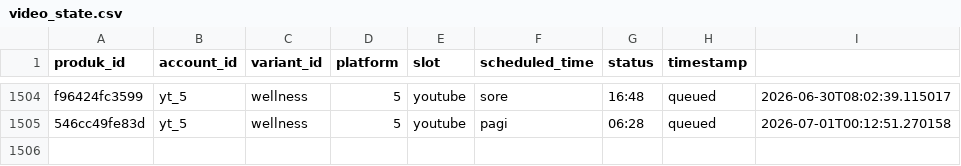
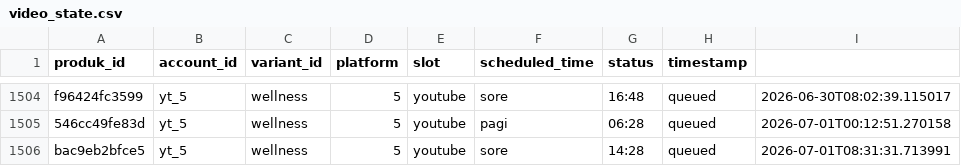
Before and after one commit to Woiiiiiiiii/naon-nya, a CSV file: engine/state/video_state.csv, drawn as a sheet; only a part is shown, gaps mark what is left out; the diff names each change by its address in the sheet, - before the commit and + after, or states it on an @@ line.

```diff
--- a/engine/state/video_state.csv
+++ b/engine/state/video_state.csv
+row 1506: bac9eb2bfce5 | yt_5 | wellness | 5 | youtube | sore | 14:28 | queued | 2026-07-01T08:31:31.713991
```
Also changed, not shown: engine/data/produk.csv, 13 other files.
